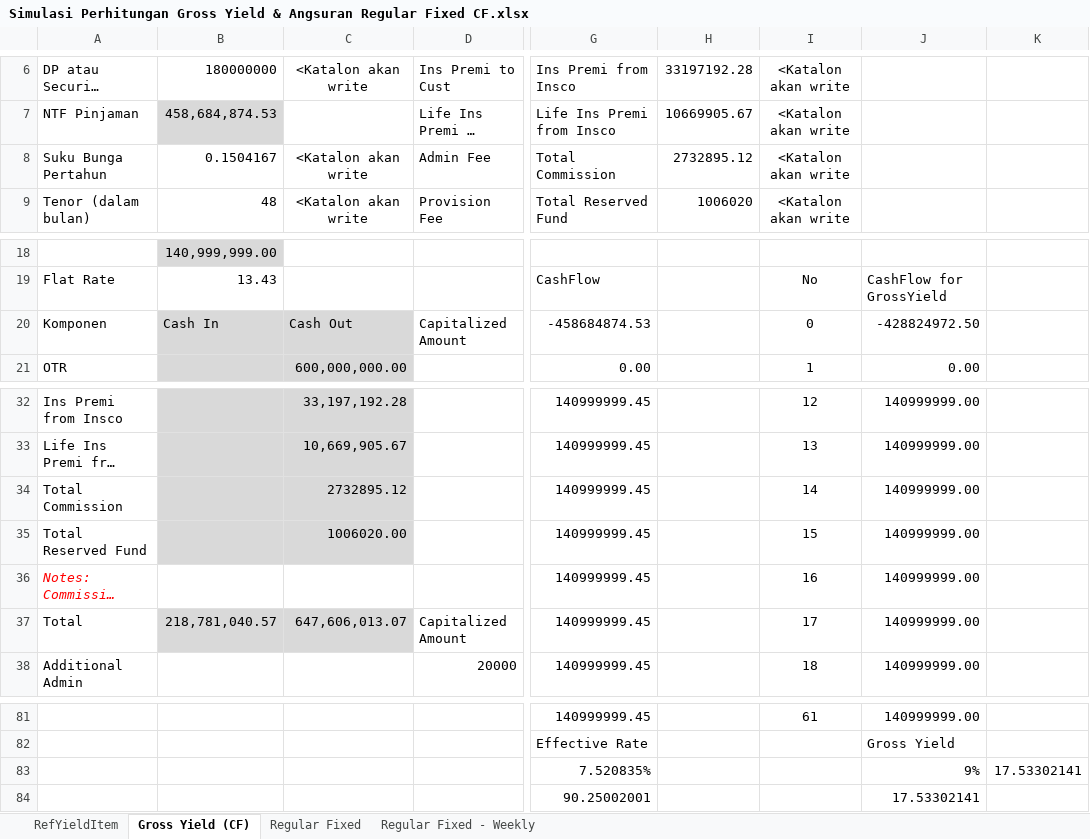
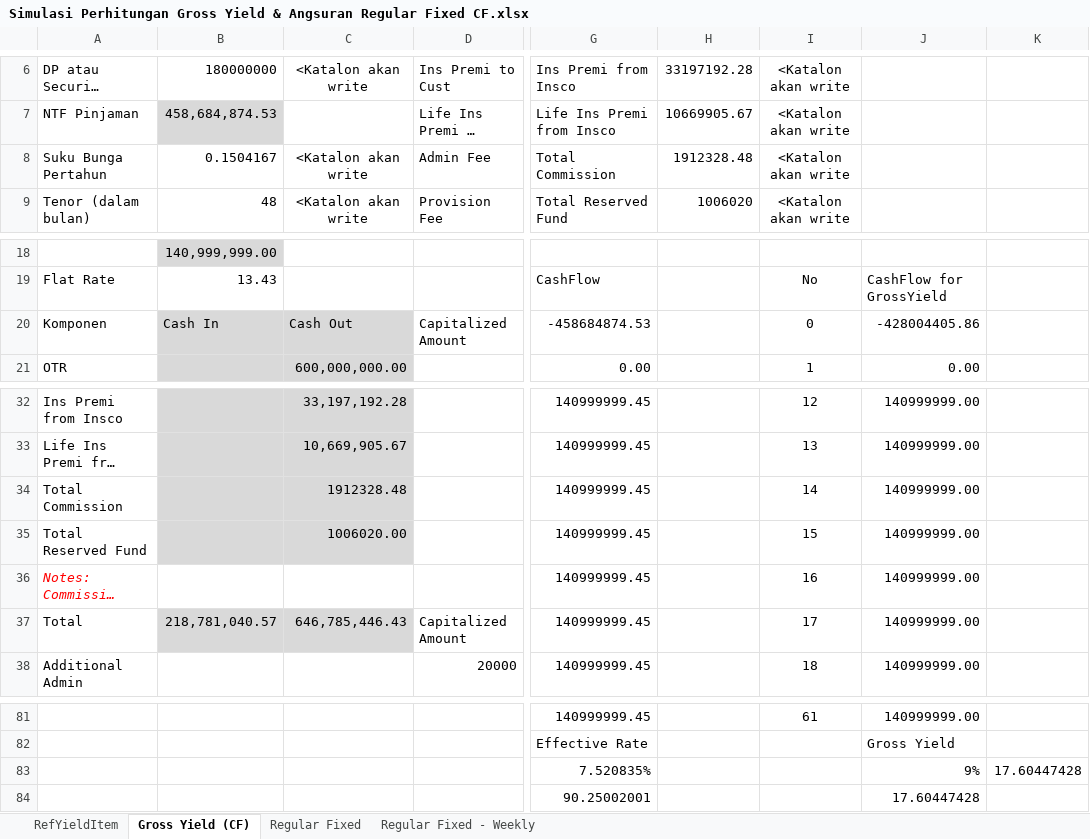
Before and after one commit to qcadins/DemoWorkflow, an Excel workbook: Simulasi/Simulasi Perhitungan Gross Yield & Angsuran Regular Fixed CF.xlsx, sheet Gross Yield (CF), drawn as a sheet; only a part is shown, gaps mark what is left out; long unchanged cells end in …; values as stored, in another font and other column widths than the file's, no borders; the diff names each change by its address in the sheet, - before the commit and + after, or states it on an @@ line.

```diff
--- a/Simulasi/Simulasi Perhitungan Gross Yield & Angsuran Regular Fixed CF.xlsx (sheet Gross Yield (CF))
+++ b/Simulasi/Simulasi Perhitungan Gross Yield & Angsuran Regular Fixed CF.xlsx (sheet Gross Yield (CF))
-H8: 2732895.12
+H8: 1912328.48
-J20: -428824972.50
+J20: -428004405.86
-C34: 2732895.12
+C34: 1912328.48
-C37: 647,606,013.07
+C37: 646,785,446.43
-K83: 17.53302141
+K83: 17.60447428
-J84: 17.53302141
+J84: 17.60447428
```
Also changed, not shown: 8 other files.
